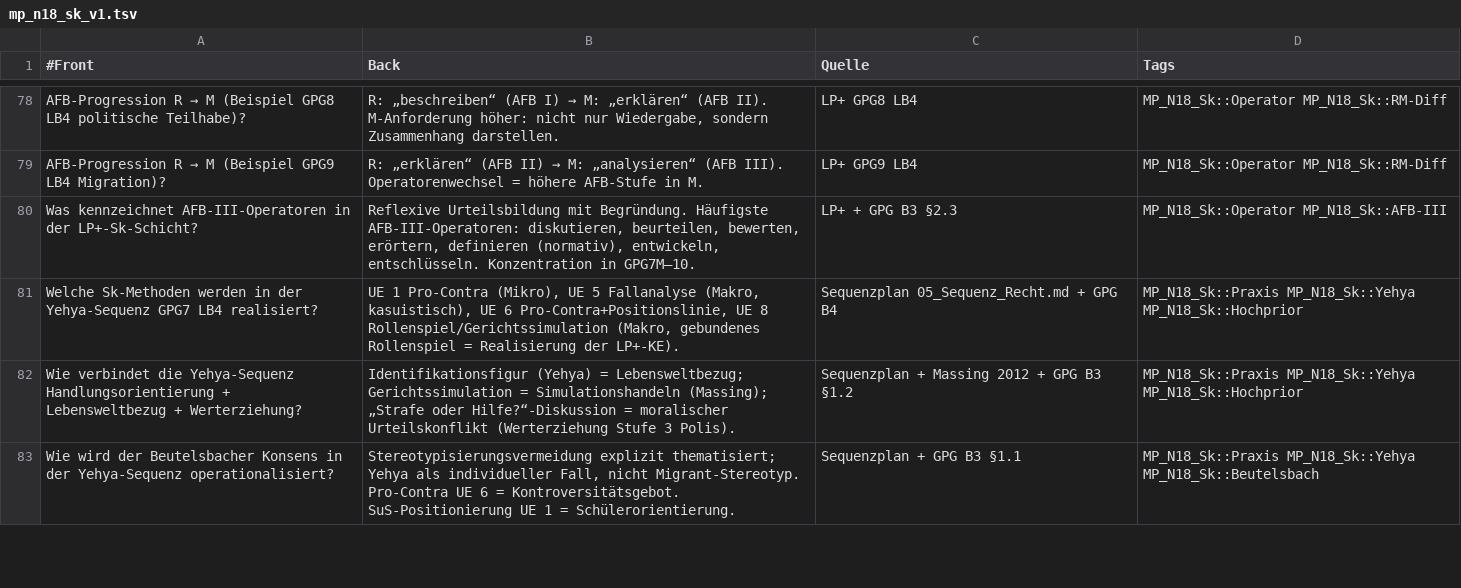
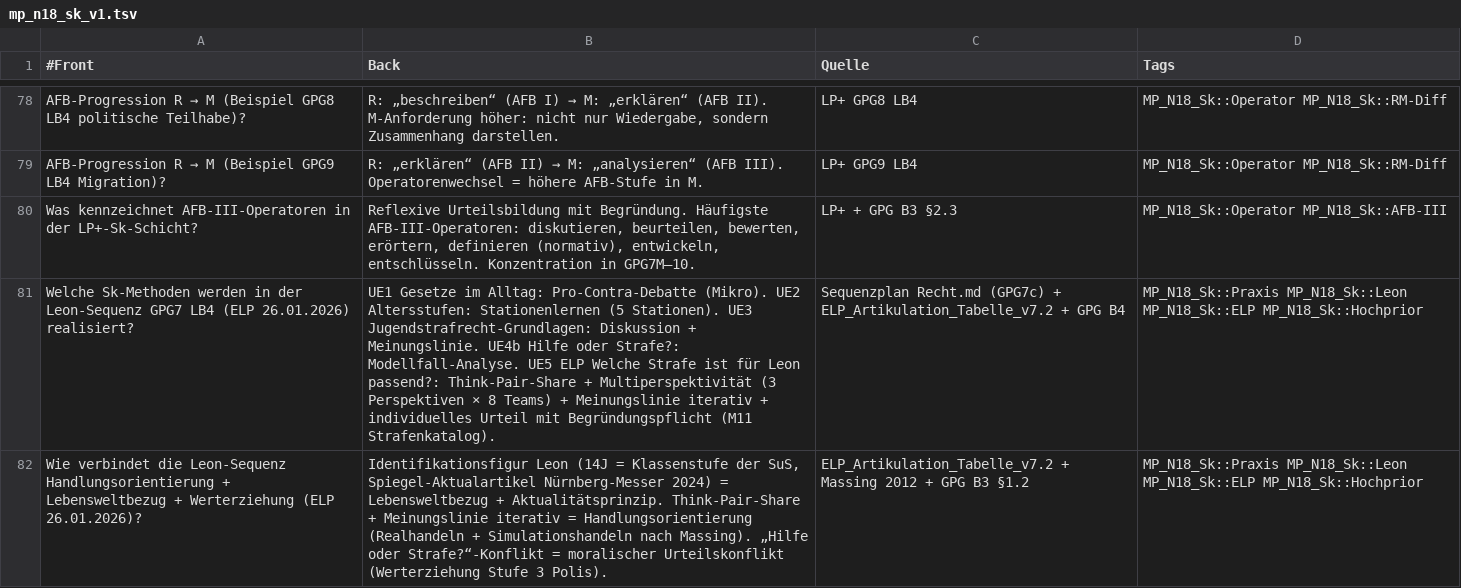
Before and after one commit to snflsknfkldnfs/weitergehts-online, a TSV file: lerndecks/mp-n18-sk-pruefungsvorbereitung/mp_n18_sk_v1.tsv, drawn as a sheet; only a part is shown, gaps mark what is left out; removed rows and columns are numbered as before the commit, all else as after; the diff covers the shown part only; the diff names each change by its address in the sheet, - before the commit and + after, or states it on an @@ line.

Commit message:
Update MP N18 Sk Lerndeck v2 (85 Karten) + Konsistenz-Korrektur Leon
- Lerndeck-Deck v2: 85 Karten (vorher 84), 37 Hochprior, 6 E-Cluster-Praxis-Karten
- Identifikationsfigur konsistent korrigiert: Yehya (alter Vor-Lehrprobe-Arbeitsname)
  -> Leon (anonymisiert aus Spiegel-Artikel Nuernberg-Messer 2024)
- Praxis-Cluster aktualisiert mit ELP-Daten: 26.01.2026 GPG7c als Hauptbeleg
  (Think-Pair-Share, Multiperspektivitaet 3 Perspektiven x 8 Teams, Meinungslinie iterativ)
- Neue Karte zur ELP-Stundenstruktur (5-Phasen-Modell GPG GB 5.5)
- N18-Sk-Themenseite: Praxisbelege praezisiert (Leon-Sequenz mit ELP-Datum,
  Industrialisierungs-Sequenz Johann/Anna explizit benannt)

```diff
--- a/lerndecks/mp-n18-sk-pruefungsvorbereitung/mp_n18_sk_v1.tsv
+++ b/lerndecks/mp-n18-sk-pruefungsvorbereitung/mp_n18_sk_v1.tsv
-row 81: Welche Sk-Methoden werden in der Yehya-Sequenz GPG7 LB4 realisiert? | UE 1 Pro-Contra (Mikro), UE 5 Fallanalyse (Makro, kasuistisch), UE 6 Pro-Contra+Positionslinie, UE 8 Rollenspiel/Gerichtssimulation (Makro, gebundenes Rollenspiel = Realisierung der LP+-KE). | Sequenzplan 05_Sequenz_Recht.md + GPG B4 | MP_N18_Sk::Praxis MP_N18_Sk::Yehya MP_N18_Sk::Hochprior
-row 82: Wie verbindet die Yehya-Sequenz Handlungsorientierung + Lebensweltbezug + Werterziehung? | Identifikationsfigur (Yehya) = Lebensweltbezug; Gerichtssimulation = Simulationshandeln (Massing); „Strafe oder Hilfe?“-Diskussion = moralischer Urteilskonflikt (Werterziehung Stufe 3 Polis). | Sequenzplan + Massing 2012 + GPG B3 §1.2 | MP_N18_Sk::Praxis MP_N18_Sk::Yehya MP_N18_Sk::Hochprior
-row 83: Wie wird der Beutelsbacher Konsens in der Yehya-Sequenz operationalisiert? | Stereotypisierungsvermeidung explizit thematisiert; Yehya als individueller Fall, nicht Migrant-Stereotyp. Pro-Contra UE 6 = Kontroversitätsgebot. SuS-Positionierung UE 1 = Schülerorientierung. | Sequenzplan + GPG B3 §1.1 | MP_N18_Sk::Praxis MP_N18_Sk::Yehya MP_N18_Sk::Beutelsbach
+row 81: Welche Sk-Methoden werden in der Leon-Sequenz GPG7 LB4 (ELP 26.01.2026) realisiert? | UE1 Gesetze im Alltag: Pro-Contra-Debatte (Mikro). UE2 Altersstufen: Stationenlernen (5 Stationen). UE3 Jugendstrafrecht-Grundlagen: Diskussion + Meinungslinie. UE4b Hilfe oder Strafe?: Modellfall-Analyse. UE5 ELP Welche Strafe ist für Leon passend?: Think-Pair-Share + Multiperspektivität (3 Perspektiven × 8 Teams) + Meinungslinie iterativ + individuelles Urteil mit Begründungspflicht (M11 Strafenkatalog). | Sequenzplan Recht.md (GPG7c) + ELP_Artikulation_Tabelle_v7.2 + GPG B4 | MP_N18_Sk::Praxis MP_N18_Sk::Leon MP_N18_Sk::ELP MP_N18_Sk::Hochprior
+row 82: Wie verbindet die Leon-Sequenz Handlungsorientierung + Lebensweltbezug + Werterziehung (ELP 26.01.2026)? | Identifikationsfigur Leon (14J = Klassenstufe der SuS, Spiegel-Aktualartikel Nürnberg-Messer 2024) = Lebensweltbezug + Aktualitätsprinzip. Think-Pair-Share + Meinungslinie iterativ = Handlungsorientierung (Realhandeln + Simulationshandeln nach Massing). „Hilfe oder Strafe?“-Konflikt = moralischer Urteilskonflikt (Werterziehung Stufe 3 Polis). | ELP_Artikulation_Tabelle_v7.2 + Massing 2012 + GPG B3 §1.2 | MP_N18_Sk::Praxis MP_N18_Sk::Leon MP_N18_Sk::ELP MP_N18_Sk::Hochprior
```
Also changed, not shown: 2 added rows and 3 edited cells elsewhere in this file, 3 other files.
